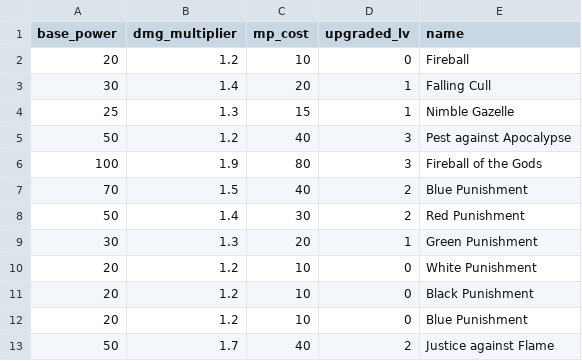
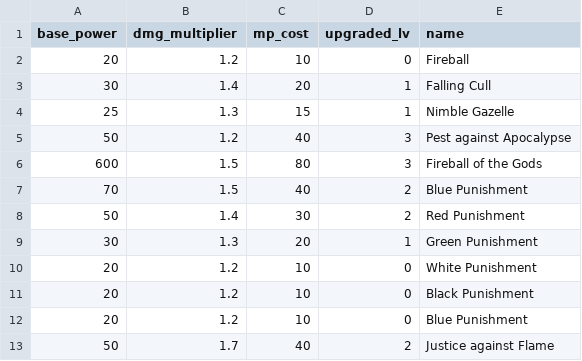
Before and after one commit to zanut/JRPG-but-Terminal, a CSV file: skill_name.csv, drawn as a sheet.

Commit message:
nerf skill Fireball of the Gods

```diff
--- a/skill_name.csv
+++ b/skill_name.csv
@@ -5,3 +5,3 @@ base_power,dmg_multiplier,mp_cost,upgraded_lv,name
 50,1.2,40,3,Pest against Apocalypse
-100,1.9,80,3,Fireball of the Gods
+600,1.5,80,3,Fireball of the Gods
 70,1.5,40,2,Blue Punishment
```
